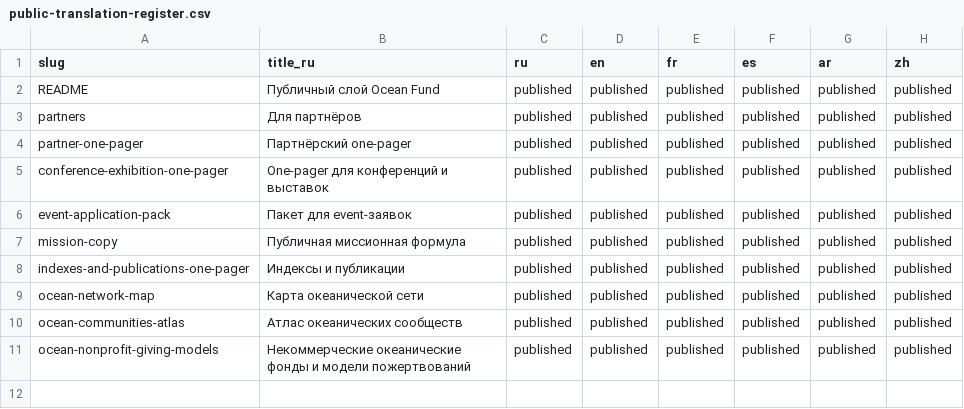
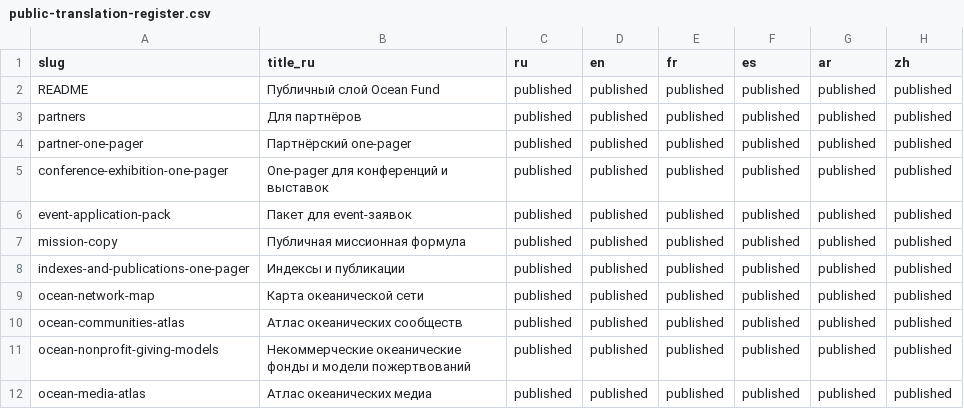
Before and after one commit to tech4oceans/fond-ocean, a CSV file: data/public-translation-register.csv, drawn as a sheet.

```diff
--- a/data/public-translation-register.csv
+++ b/data/public-translation-register.csv
@@ -11 +11,2 @@ ocean-communities-atlas,Атлас океанических сообществ,p
 ocean-nonprofit-giving-models,Некоммерческие океанические фонды и модели пожертвований,published,published,published,published,published,published
+ocean-media-atlas,Атлас океанических медиа,published,published,published,published,published,published
```
Also changed, not shown: data/article-translation-register.csv, 52 other files.
